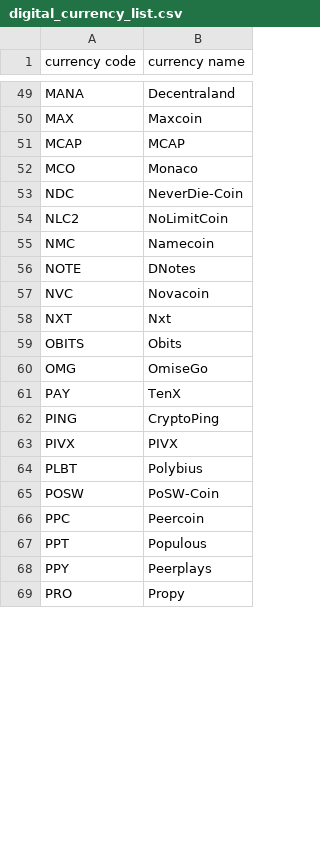
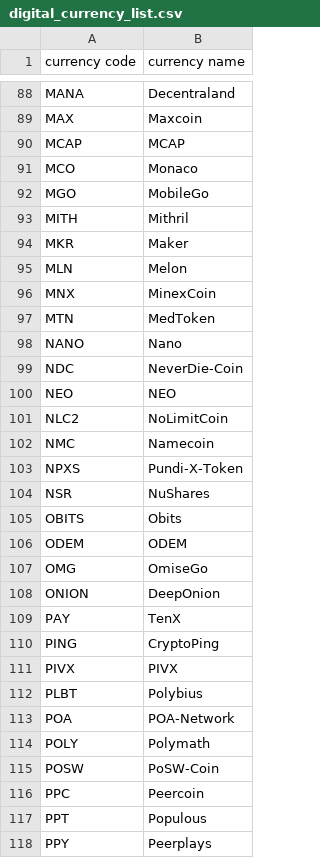
Before and after one commit to iamvictorli/ChartCrypto, a CSV file: digital_currency_list.csv, drawn as a sheet; only a part is shown, gaps mark what is left out; the shorter side is filled out with more unchanged rows; removed rows and columns are numbered as before the commit, all else as after; the diff covers the shown part only; the diff names each change by its address in the sheet, - before the commit and + after, or states it on an @@ line.

```diff
--- a/digital_currency_list.csv
+++ b/digital_currency_list.csv
+row 92: MGO | MobileGo
+row 93: MITH | Mithril
+row 94: MKR | Maker
+row 95: MLN | Melon
+row 96: MNX | MinexCoin
+row 97: MTN | MedToken
+row 98: NANO | Nano
+row 100: NEO | NEO
-row 56: NOTE | DNotes
-row 57: NVC | Novacoin
-row 58: NXT | Nxt
+row 103: NPXS | Pundi-X-Token
+row 104: NSR | NuShares
+row 106: ODEM | ODEM
+row 108: ONION | DeepOnion
+row 113: POA | POA-Network
+row 114: POLY | Polymath
```
Also changed, not shown: 70 added rows, 8 removed rows and 1 edited cell elsewhere in this file, 6 other files.
